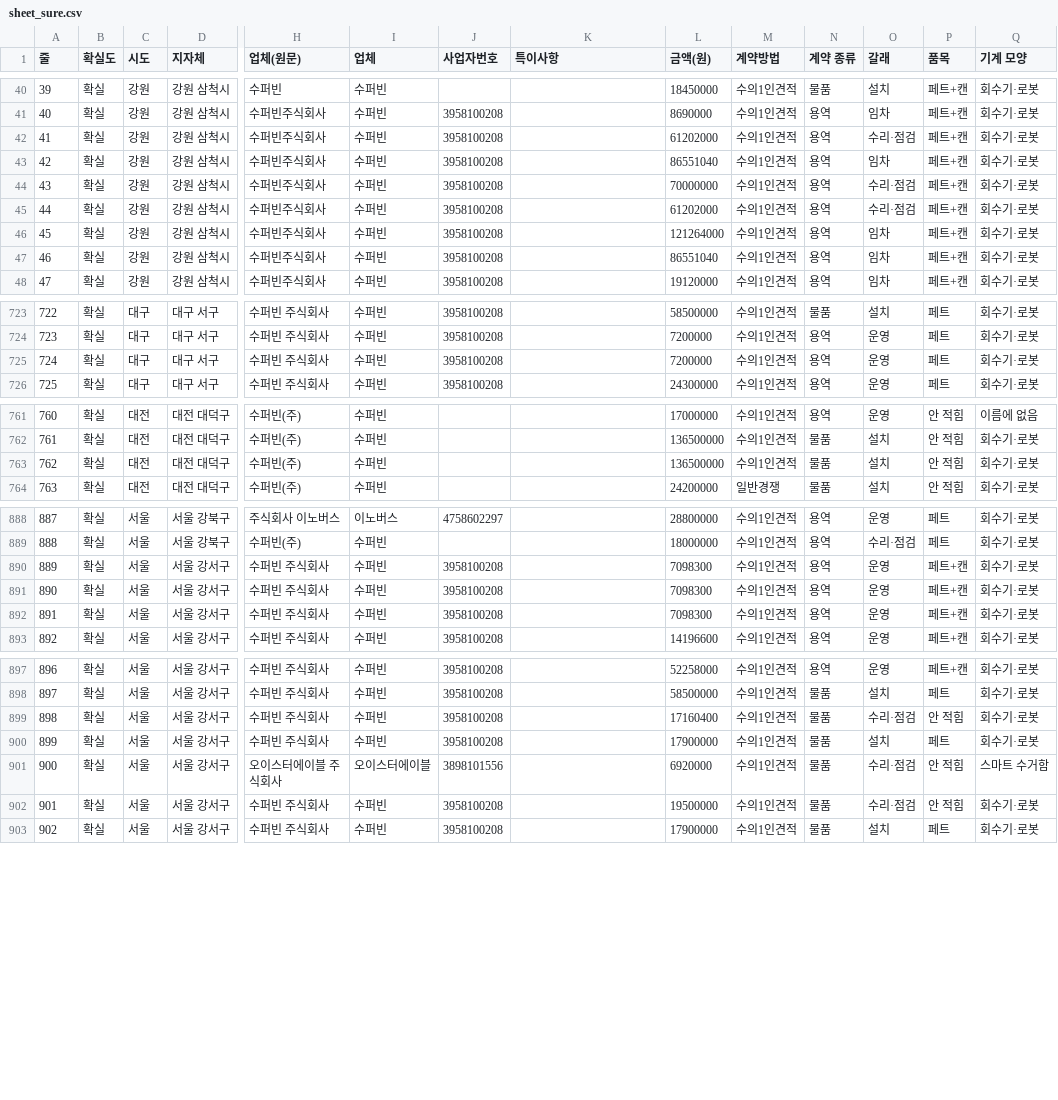
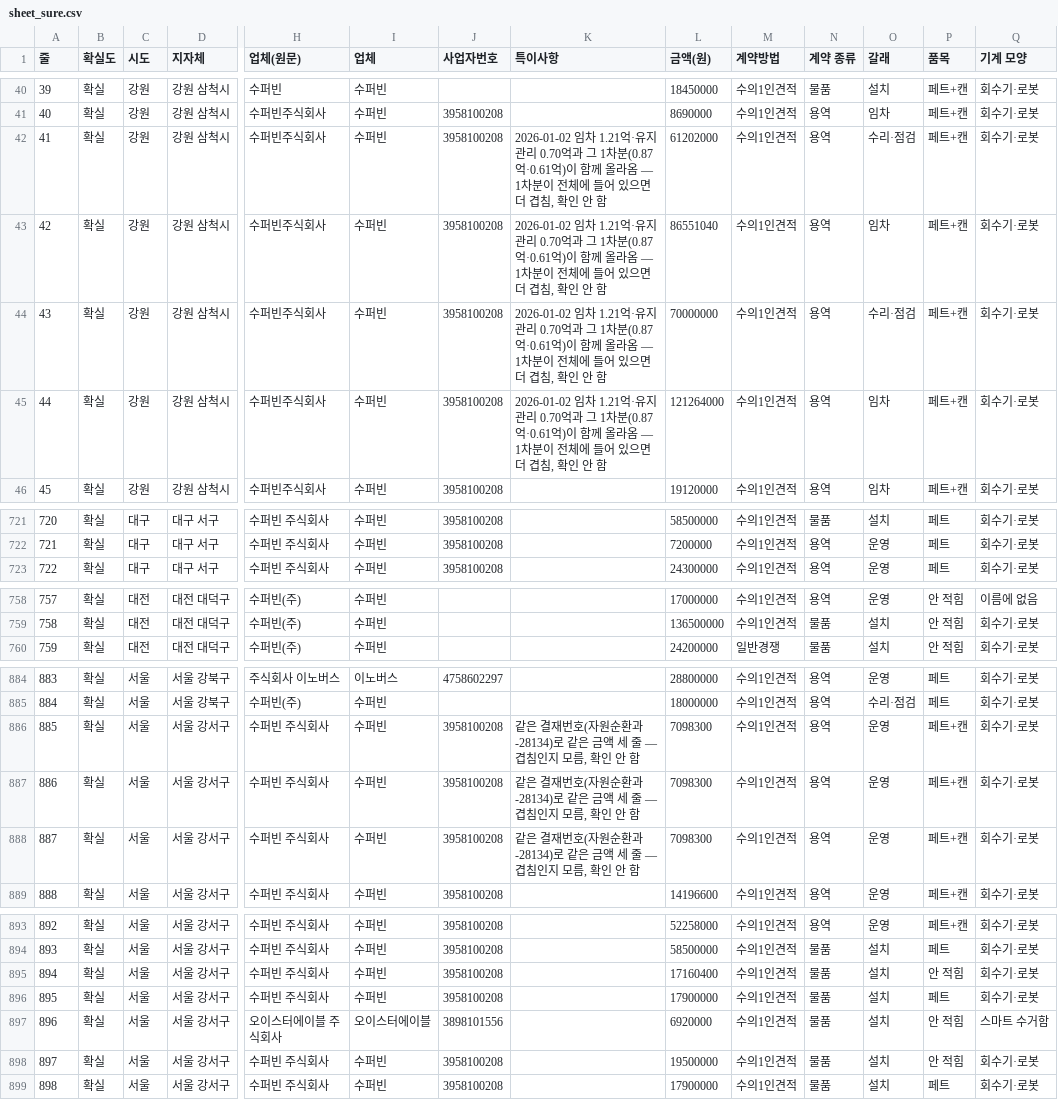
Before and after one commit to bada17/local-finance, a CSV file: drafts/kiosk/sheet_sure.csv, drawn as a sheet; only a part is shown, gaps mark what is left out; removed rows and columns are numbered as before the commit, all else as after; rows hold the shown columns only; the diff covers the shown part only; the diff names each change by its address in the sheet, - before the commit and + after, or states it on an @@ line.

```diff
--- a/drafts/kiosk/sheet_sure.csv
+++ b/drafts/kiosk/sheet_sure.csv
-K42:K44 (특이사항): (empty)
+K42:K44 (특이사항): 2026-01-02 임차 1.21억·유지관리 0.70억과 그 1차분(0.87억·0.61억)이 함께 올라옴 — 1차분이 전체에 들어 있으면 더 겹침, 확인 안 함
-row 45: 44 | 확실 | 강원 | 강원 삼척시 | 수퍼빈주식회사 | 수퍼빈 | 3958100208 |  | 61202000 | 수의1인견적 | 용역 | 수리·점검 | 페트+캔 | 회수기·로봇
@@ column A (줄) renumbered from row 45 down @@
-K45 (특이사항): (empty)
+K45 (특이사항): 2026-01-02 임차 1.21억·유지관리 0.70억과 그 1차분(0.87억·0.61억)이 함께 올라옴 — 1차분이 전체에 들어 있으면 더 겹침, 확인 안 함
-row 47: 46 | 확실 | 강원 | 강원 삼척시 | 수퍼빈주식회사 | 수퍼빈 | 3958100208 |  | 86551040 | 수의1인견적 | 용역 | 임차 | 페트+캔 | 회수기·로봇
-row 725: 724 | 확실 | 대구 | 대구 서구 | 수퍼빈 주식회사 | 수퍼빈 | 3958100208 |  | 7200000 | 수의1인견적 | 용역 | 운영 | 페트 | 회수기·로봇
-row 763: 762 | 확실 | 대전 | 대전 대덕구 | 수퍼빈(주) | 수퍼빈 |  |  | 136500000 | 수의1인견적 | 물품 | 설치 | 안 적힘 | 회수기·로봇
-K886:K888 (특이사항): (empty)
+K886:K888 (특이사항): 같은 결재번호(자원순환과-28134)로 같은 금액 세 줄 — 겹침인지 모름, 확인 안 함
-O895 (갈래): 수리·점검
+O895 (갈래): 설치
-O897:O898 (갈래): 수리·점검
+O897:O898 (갈래): 설치
```
Also changed, not shown: 17 edited cells elsewhere in this file, drafts/kiosk/sheet_by_town.csv, 2 other files.
